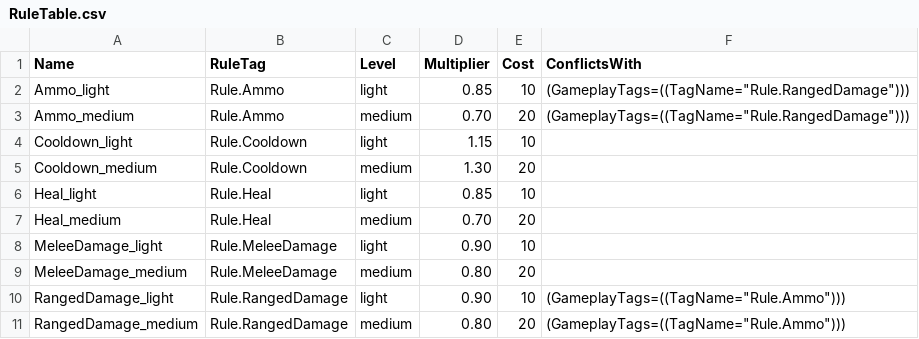
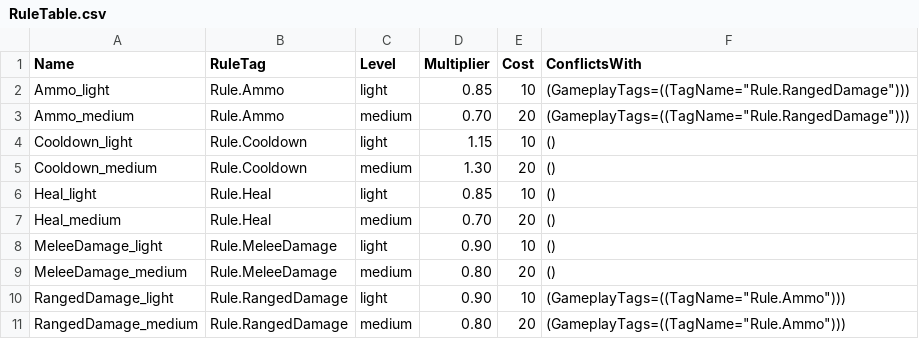
Before and after one commit to roseri66/ShanHaiMirror, a CSV file: UnrealProject/Data/RuleTable.csv, drawn as a sheet.

```diff
--- a/UnrealProject/Data/RuleTable.csv
+++ b/UnrealProject/Data/RuleTable.csv
@@ -3,8 +3,8 @@ Ammo_light,Rule.Ammo,light,0.85,10,"(GameplayTags=((TagName=""Rule.RangedDamage"
 Ammo_medium,Rule.Ammo,medium,0.70,20,"(GameplayTags=((TagName=""Rule.RangedDamage"")))"
-Cooldown_light,Rule.Cooldown,light,1.15,10,
-Cooldown_medium,Rule.Cooldown,medium,1.30,20,
-Heal_light,Rule.Heal,light,0.85,10,
-Heal_medium,Rule.Heal,medium,0.70,20,
-MeleeDamage_light,Rule.MeleeDamage,light,0.90,10,
-MeleeDamage_medium,Rule.MeleeDamage,medium,0.80,20,
+Cooldown_light,Rule.Cooldown,light,1.15,10,()
+Cooldown_medium,Rule.Cooldown,medium,1.30,20,()
+Heal_light,Rule.Heal,light,0.85,10,()
+Heal_medium,Rule.Heal,medium,0.70,20,()
+MeleeDamage_light,Rule.MeleeDamage,light,0.90,10,()
+MeleeDamage_medium,Rule.MeleeDamage,medium,0.80,20,()
 RangedDamage_light,Rule.RangedDamage,light,0.90,10,"(GameplayTags=((TagName=""Rule.Ammo"")))"
```
Also changed, not shown: 5 other files.
